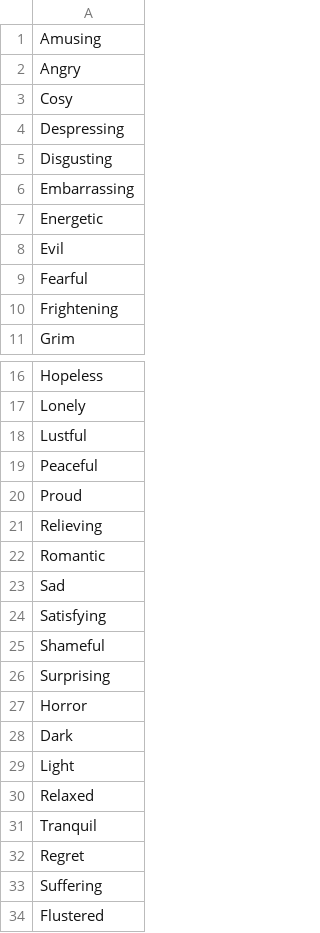
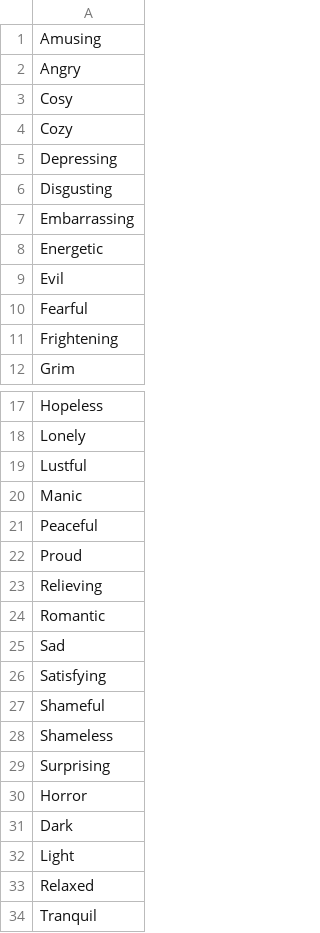
Before and after one commit to AIrjen/OneButtonPrompt, a CSV file: csvfiles/moods.csv, drawn as a sheet; only a part is shown, gaps mark what is left out; the shorter side is filled out with more unchanged rows.

```diff
--- a/csvfiles/moods.csv
+++ b/csvfiles/moods.csv
@@ -3,3 +3,4 @@ Angry
 Cosy
-Despressing
+Cozy
+Depressing
 Disgusting
@@ -18,2 +19,3 @@ Lonely
 Lustful
+Manic
 Peaceful
@@ -25,2 +27,3 @@ Satisfying
 Shameful
+Shameless
 Surprising
```
Also changed, not shown: csvfiles/artmovements.csv, csvfiles/descriptors.csv, 1 other file.
